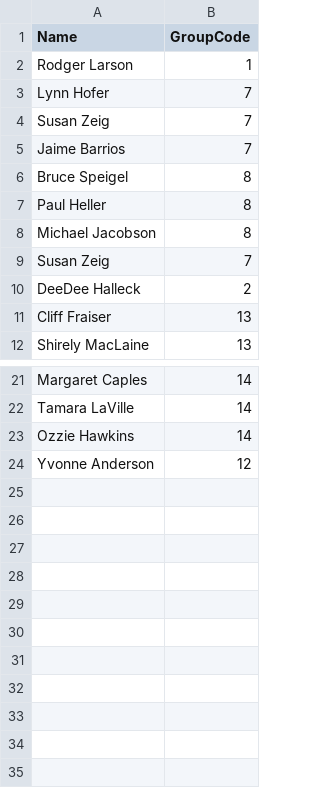
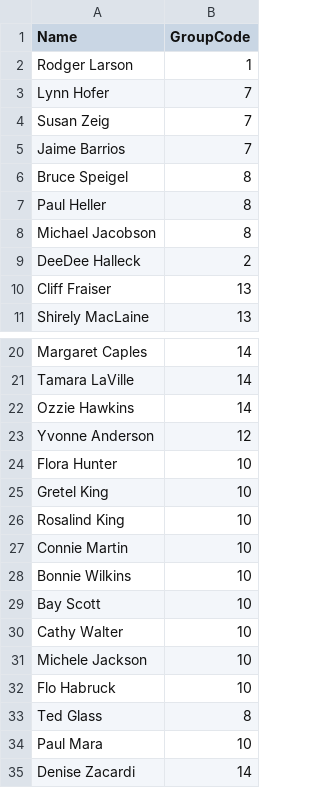
Before and after one commit to nolauren/d3InteractiveNetwork, a CSV file: data/CFNetworkGroups.csv, drawn as a sheet; only a part is shown, gaps mark what is left out; removed rows and columns are numbered as before the commit, all else as after; the diff names each change by its address in the sheet, - before the commit and + after, or states it on an @@ line.

```diff
--- a/data/CFNetworkGroups.csv
+++ b/data/CFNetworkGroups.csv
-row 9: Susan Zeig | 7
+row 24: Flora Hunter | 10
+row 25: Gretel King | 10
+row 26: Rosalind King | 10
+row 27: Connie Martin | 10
+row 28: Bonnie Wilkins | 10
+row 29: Bay Scott | 10
+row 30: Cathy Walter | 10
+row 31: Michele Jackson | 10
+row 32: Flo Habruck | 10
+row 33: Ted Glass | 8
+row 34: Paul Mara | 10
+row 35: Denise Zacardi | 14
```
Also changed, not shown: 1 other file.
